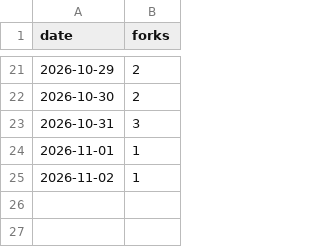
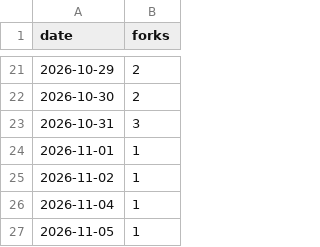
Before and after one commit to exmergo/github-repo-analytics, a CSV file: exmergo/dex/signals/forks.csv, drawn as a sheet; only a part is shown, gaps mark what is left out.

```diff
--- a/exmergo/dex/signals/forks.csv
+++ b/exmergo/dex/signals/forks.csv
@@ -25 +25,3 @@ date,forks
 2026-11-02,1
+2026-11-04,1
+2026-11-05,1
```
Also changed, not shown: exmergo/dex/signals/downloads/pypi/exmergo-dex-core.csv, exmergo/dex/signals/issues.csv, 3 other files.
